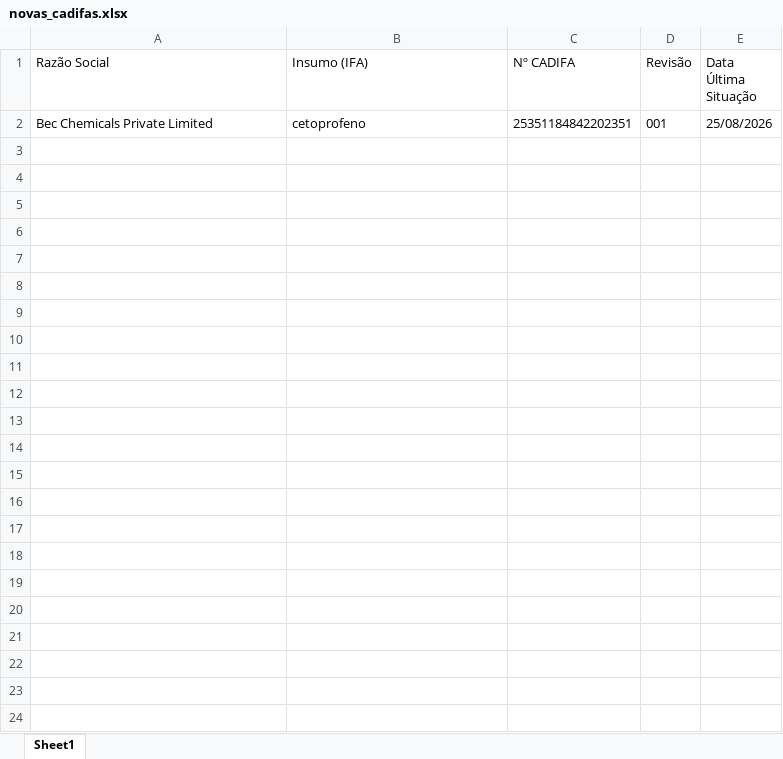
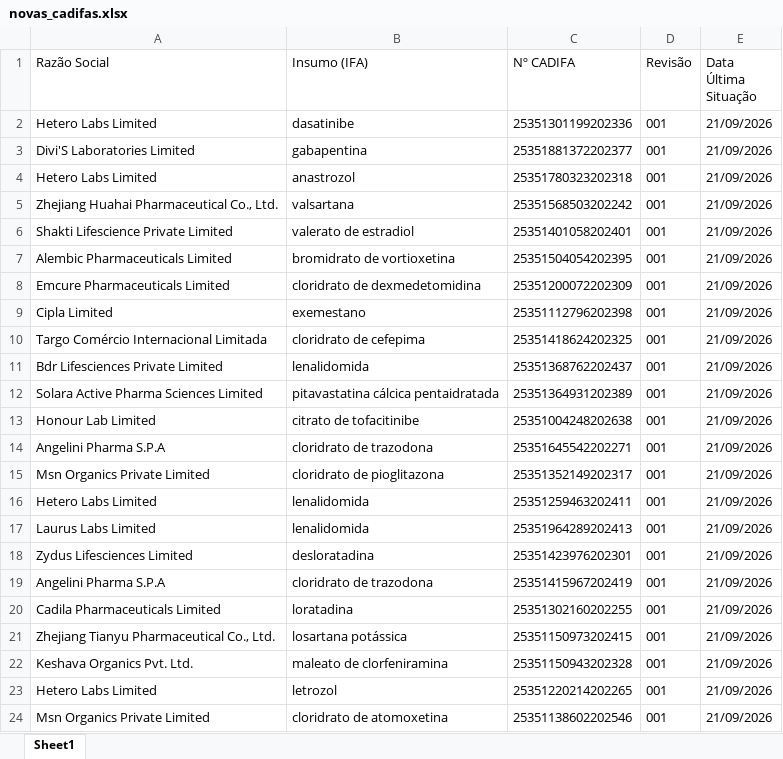
Before and after one commit to anastorion-oss/anvisa-cadifa-monitor, an Excel workbook: novas_cadifas.xlsx, sheet Sheet1, drawn as a sheet; values as stored, in another font and other column widths than the file's, no borders; removed rows and columns are numbered as before the commit, all else as after; the diff names each change by its address in the sheet, - before the commit and + after, or states it on an @@ line.

```diff
--- a/novas_cadifas.xlsx (sheet Sheet1)
+++ b/novas_cadifas.xlsx (sheet Sheet1)
-row 2: Bec Chemicals Private Limited | cetoprofeno | 25351184842202351 | 001 | 25/08/2026
+row 2: Hetero Labs Limited | dasatinibe | 25351301199202336 | 001 | 21/09/2026
+row 3: Divi'S Laboratories Limited | gabapentina | 25351881372202377 | 001 | 21/09/2026
+row 4: Hetero Labs Limited | anastrozol | 25351780323202318 | 001 | 21/09/2026
+row 5: Zhejiang Huahai Pharmaceutical Co., Ltd. | valsartana | 25351568503202242 | 001 | 21/09/2026
+row 6: Shakti Lifescience Private Limited | valerato de estradiol | 25351401058202401 | 001 | 21/09/2026
+row 7: Alembic Pharmaceuticals Limited | bromidrato de vortioxetina | 25351504054202395 | 001 | 21/09/2026
+row 8: Emcure Pharmaceuticals Limited | cloridrato de dexmedetomidina | 25351200072202309 | 001 | 21/09/2026
+row 9: Cipla Limited | exemestano | 25351112796202398 | 001 | 21/09/2026
+row 10: Targo Comércio Internacional Limitada | cloridrato de cefepima | 25351418624202325 | 001 | 21/09/2026
+row 11: Bdr Lifesciences Private Limited | lenalidomida | 25351368762202437 | 001 | 21/09/2026
+row 12: Solara Active Pharma Sciences Limited | pitavastatina cálcica pentaidratada | 25351364931202389 | 001 | 21/09/2026
+row 13: Honour Lab Limited | citrato de tofacitinibe | 25351004248202638 | 001 | 21/09/2026
+row 14: Angelini Pharma S.P.A | cloridrato de trazodona | 25351645542202271 | 001 | 21/09/2026
+row 15: Msn Organics Private Limited | cloridrato de pioglitazona | 25351352149202317 | 001 | 21/09/2026
+row 16: Hetero Labs Limited | lenalidomida | 25351259463202411 | 001 | 21/09/2026
+row 17: Laurus Labs Limited | lenalidomida | 25351964289202413 | 001 | 21/09/2026
+row 18: Zydus Lifesciences Limited | desloratadina | 25351423976202301 | 001 | 21/09/2026
+row 19: Angelini Pharma S.P.A | cloridrato de trazodona | 25351415967202419 | 001 | 21/09/2026
+row 20: Cadila Pharmaceuticals Limited | loratadina | 25351302160202255 | 001 | 21/09/2026
+row 21: Zhejiang Tianyu Pharmaceutical Co., Ltd. | losartana potássica | 25351150973202415 | 001 | 21/09/2026
+row 22: Keshava Organics Pvt. Ltd. | maleato de clorfeniramina | 25351150943202328 | 001 | 21/09/2026
+row 23: Hetero Labs Limited | letrozol | 25351220214202265 | 001 | 21/09/2026
+row 24: Msn Organics Private Limited | cloridrato de atomoxetina | 25351138602202546 | 001 | 21/09/2026
```
Also changed, not shown: cadifa_completo.xlsx, cadifa_completo_anterior.xlsx, 1 other file.
